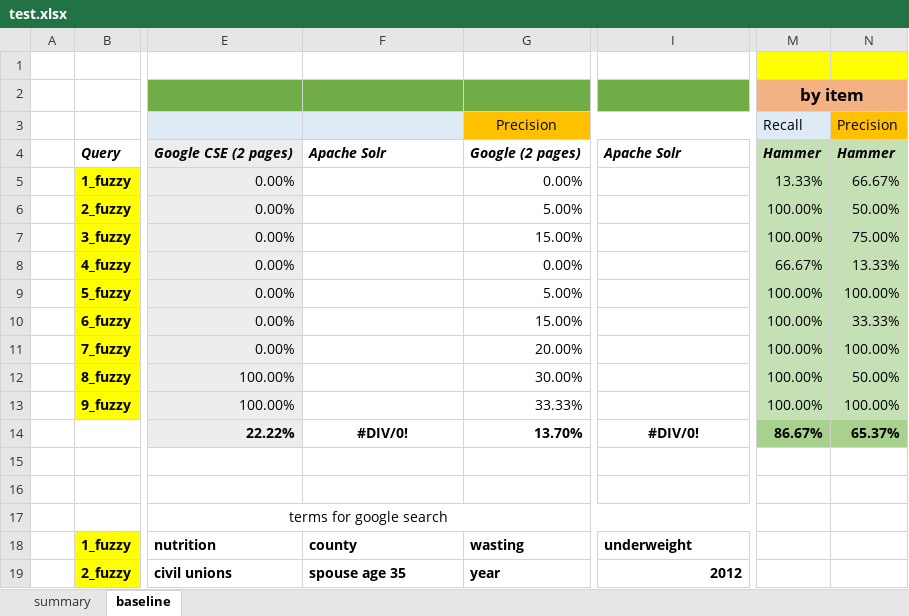
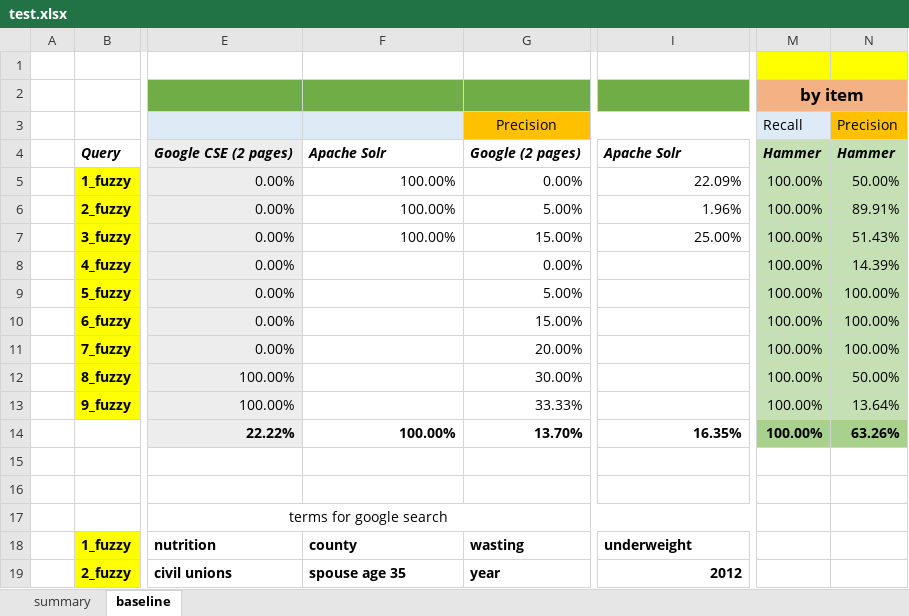
Before and after one commit to HammerProject/HammerDataProject, an Excel workbook: hammer-colombo/fuzzy-examples-set/test.xlsx, sheet baseline, drawn as a sheet; only a part is shown, gaps mark what is left out; values as stored, in another font and other column widths than the file's, no borders; the diff names each change by its address in the sheet, - before the commit and + after, or states it on an @@ line.

```diff
--- a/hammer-colombo/fuzzy-examples-set/test.xlsx (sheet baseline)
+++ b/hammer-colombo/fuzzy-examples-set/test.xlsx (sheet baseline)
-F5:F7: (empty)
+F5:F7: 100.00%
-I5: (empty)
+I5: 22.09%
-M5: 13.33%
+M5: 100.00%
-N5: 66.67%
+N5: 50.00%
-I6: (empty)
+I6: 1.96%
-N6: 50.00%
+N6: 89.91%
-I7: (empty)
+I7: 25.00%
-N7: 75.00%
+N7: 51.43%
-M8: 66.67%
+M8: 100.00%
-N8: 13.33%
+N8: 14.39%
-N10: 33.33%
+N10: 100.00%
-N13: 100.00%
+N13: 13.64%
-F14: #DIV/0!
+F14: 100.00%
-F14 alignment: center
+F14 alignment: right
-I14: #DIV/0!
+I14: 16.35%
-I14 alignment: center
+I14 alignment: right
-M14: 86.67%
+M14: 100.00%
-N14: 65.37%
+N14: 63.26%
```
Also changed, not shown: hammer-colombo/fuzzy-examples-set/1_result.xlsx, hammer-colombo/fuzzy-examples-set/2_result.xlsx, 8 other files.
